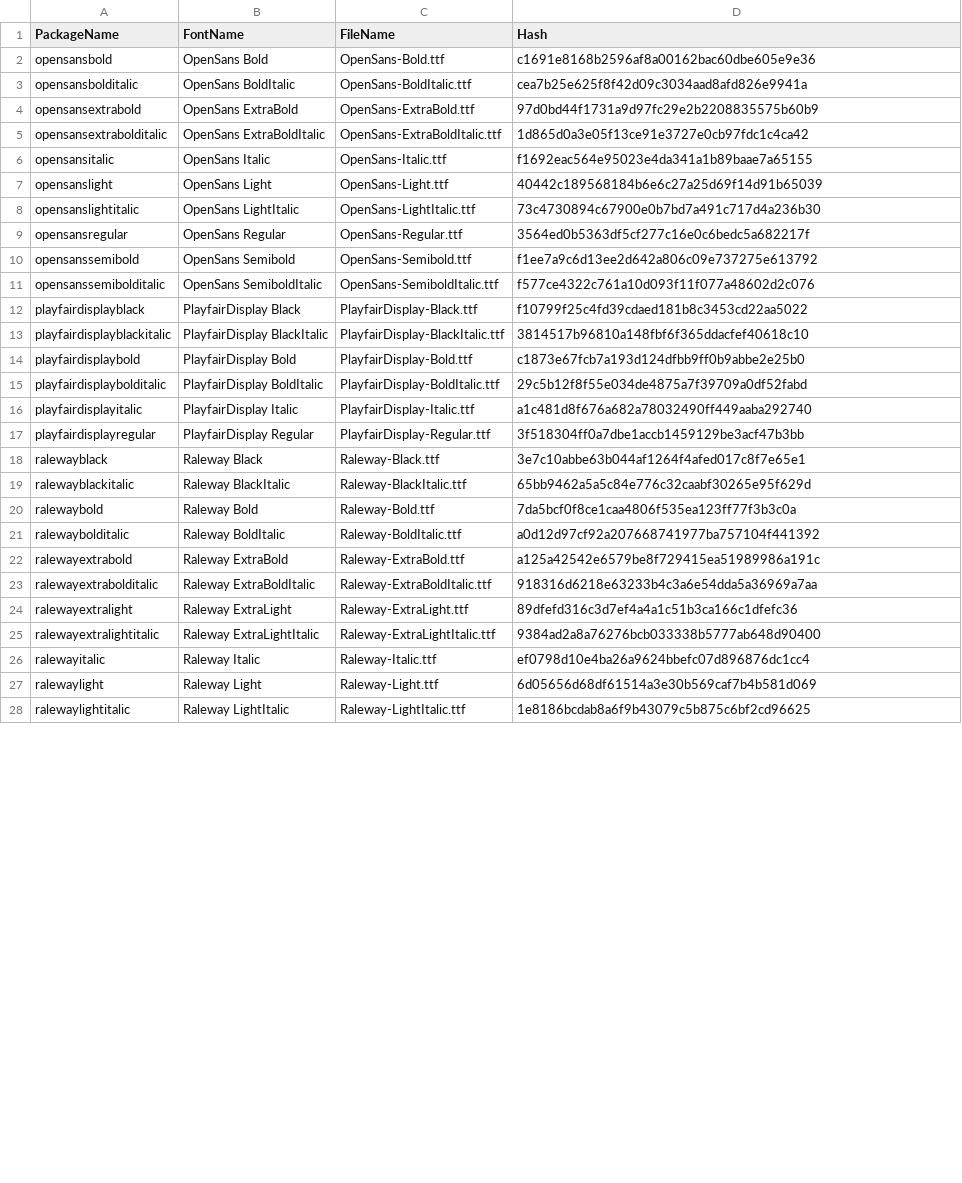
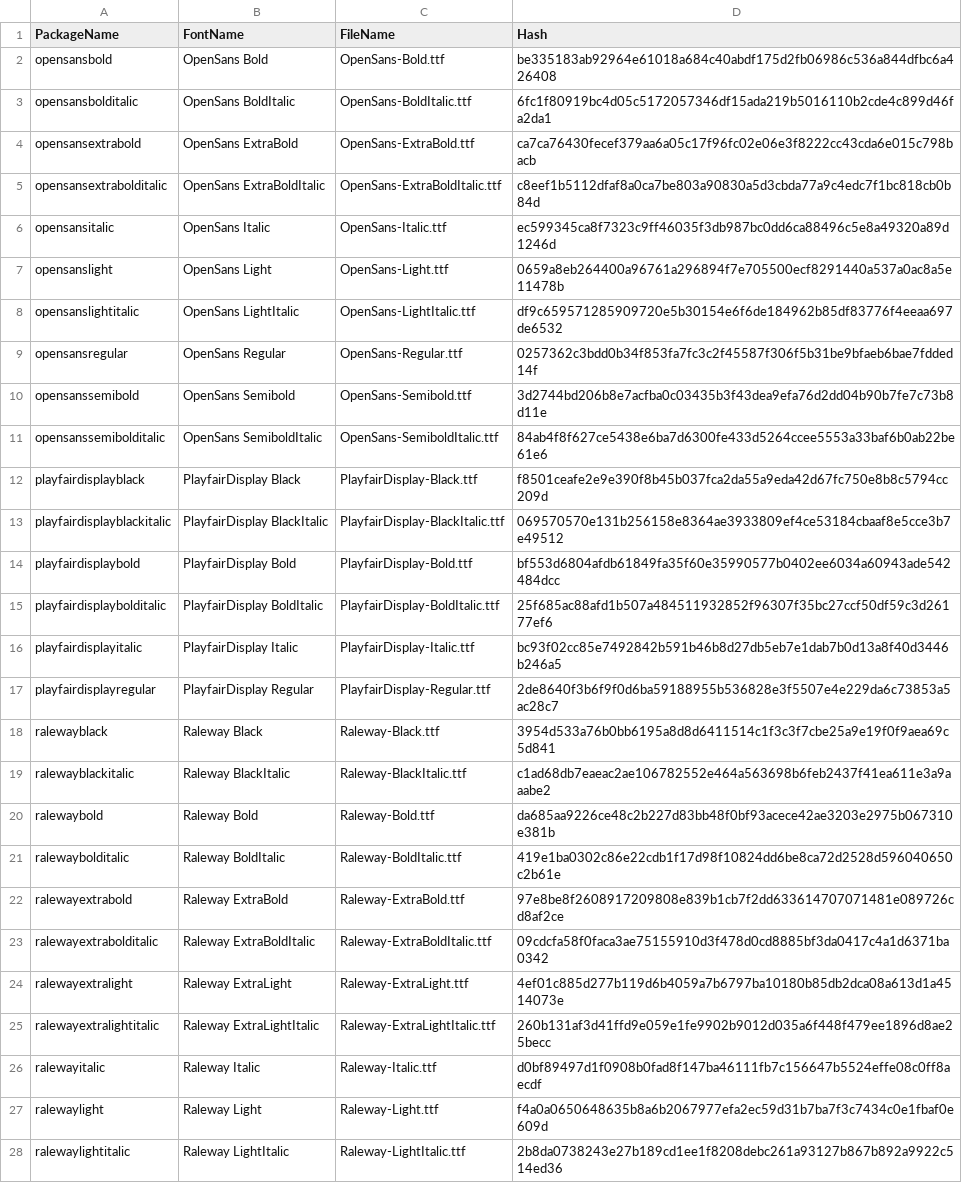
Before and after one commit to theTardigrade/golang-fonts, a CSV file: data/pkgs.csv, drawn as a sheet; only a part is shown; the diff covers the shown part only; the diff names each change by its address in the sheet, - before the commit and + after, or states it on an @@ line.

Commit message:
Use sha512 hash function

```diff
--- a/data/pkgs.csv
+++ b/data/pkgs.csv
-D2 (Hash): c1691e8168b2596af8a00162bac60dbe605e9e36
+D2 (Hash): be335183ab92964e61018a684c40abdf175d2fb06986c536a844dfbc6a426408
-D3 (Hash): cea7b25e625f8f42d09c3034aad8afd826e9941a
+D3 (Hash): 6fc1f80919bc4d05c5172057346df15ada219b5016110b2cde4c899d46fa2da1
-D4 (Hash): 97d0bd44f1731a9d97fc29e2b2208835575b60b9
+D4 (Hash): ca7ca76430fecef379aa6a05c17f96fc02e06e3f8222cc43cda6e015c798bacb
-D5 (Hash): 1d865d0a3e05f13ce91e3727e0cb97fdc1c4ca42
+D5 (Hash): c8eef1b5112dfaf8a0ca7be803a90830a5d3cbda77a9c4edc7f1bc818cb0b84d
-D6 (Hash): f1692eac564e95023e4da341a1b89baae7a65155
+D6 (Hash): ec599345ca8f7323c9ff46035f3db987bc0dd6ca88496c5e8a49320a89d1246d
-D7 (Hash): 40442c189568184b6e6c27a25d69f14d91b65039
+D7 (Hash): 0659a8eb264400a96761a296894f7e705500ecf8291440a537a0ac8a5e11478b
-D8 (Hash): 73c4730894c67900e0b7bd7a491c717d4a236b30
+D8 (Hash): df9c659571285909720e5b30154e6f6de184962b85df83776f4eeaa697de6532
-D9 (Hash): 3564ed0b5363df5cf277c16e0c6bedc5a682217f
+D9 (Hash): 0257362c3bdd0b34f853fa7fc3c2f45587f306f5b31be9bfaeb6bae7fdded14f
-D10 (Hash): f1ee7a9c6d13ee2d642a806c09e737275e613792
+D10 (Hash): 3d2744bd206b8e7acfba0c03435b3f43dea9efa76d2dd04b90b7fe7c73b8d11e
-D11 (Hash): f577ce4322c761a10d093f11f077a48602d2c076
+D11 (Hash): 84ab4f8f627ce5438e6ba7d6300fe433d5264ccee5553a33baf6b0ab22be61e6
-D12 (Hash): f10799f25c4fd39cdaed181b8c3453cd22aa5022
+D12 (Hash): f8501ceafe2e9e390f8b45b037fca2da55a9eda42d67fc750e8b8c5794cc209d
-D13 (Hash): 3814517b96810a148fbf6f365ddacfef40618c10
+D13 (Hash): 069570570e131b256158e8364ae3933809ef4ce53184cbaaf8e5cce3b7e49512
-D14 (Hash): c1873e67fcb7a193d124dfbb9ff0b9abbe2e25b0
+D14 (Hash): bf553d6804afdb61849fa35f60e35990577b0402ee6034a60943ade542484dcc
-D15 (Hash): 29c5b12f8f55e034de4875a7f39709a0df52fabd
+D15 (Hash): 25f685ac88afd1b507a484511932852f96307f35bc27ccf50df59c3d26177ef6
-D16 (Hash): a1c481d8f676a682a78032490ff449aaba292740
+D16 (Hash): bc93f02cc85e7492842b591b46b8d27db5eb7e1dab7b0d13a8f40d3446b246a5
-D17 (Hash): 3f518304ff0a7dbe1accb1459129be3acf47b3bb
+D17 (Hash): 2de8640f3b6f9f0d6ba59188955b536828e3f5507e4e229da6c73853a5ac28c7
-D18 (Hash): 3e7c10abbe63b044af1264f4afed017c8f7e65e1
+D18 (Hash): 3954d533a76b0bb6195a8d8d6411514c1f3c3f7cbe25a9e19f0f9aea69c5d841
-D19 (Hash): 65bb9462a5a5c84e776c32caabf30265e95f629d
+D19 (Hash): c1ad68db7eaeac2ae106782552e464a563698b6feb2437f41ea611e3a9aaabe2
-D20 (Hash): 7da5bcf0f8ce1caa4806f535ea123ff77f3b3c0a
+D20 (Hash): da685aa9226ce48c2b227d83bb48f0bf93acece42ae3203e2975b067310e381b
-D21 (Hash): a0d12d97cf92a207668741977ba757104f441392
+D21 (Hash): 419e1ba0302c86e22cdb1f17d98f10824dd6be8ca72d2528d596040650c2b61e
-D22 (Hash): a125a42542e6579be8f729415ea51989986a191c
+D22 (Hash): 97e8be8f2608917209808e839b1cb7f2dd633614707071481e089726cd8af2ce
-D23 (Hash): 918316d6218e63233b4c3a6e54dda5a36969a7aa
+D23 (Hash): 09cdcfa58f0faca3ae75155910d3f478d0cd8885bf3da0417c4a1d6371ba0342
-D24 (Hash): 89dfefd316c3d7ef4a4a1c51b3ca166c1dfefc36
+D24 (Hash): 4ef01c885d277b119d6b4059a7b6797ba10180b85db2dca08a613d1a4514073e
-D25 (Hash): 9384ad2a8a76276bcb033338b5777ab648d90400
+D25 (Hash): 260b131af3d41ffd9e059e1fe9902b9012d035a6f448f479ee1896d8ae25becc
-D26 (Hash): ef0798d10e4ba26a9624bbefc07d896876dc1cc4
+D26 (Hash): d0bf89497d1f0908b0fad8f147ba46111fb7c156647b5524effe08c0ff8aecdf
-D27 (Hash): 6d05656d68df61514a3e30b569caf7b4b581d069
+D27 (Hash): f4a0a0650648635b8a6b2067977efa2ec59d31b7ba7f3c7434c0e1fbaf0e609d
-D28 (Hash): 1e8186bcdab8a6f9b43079c5b875c6bf2cd96625
+D28 (Hash): 2b8da0738243e27b189cd1ee1f8208debc261a93127b867b892a9922c514ed36
```
Also changed, not shown: 25 edited cells elsewhere in this file.
